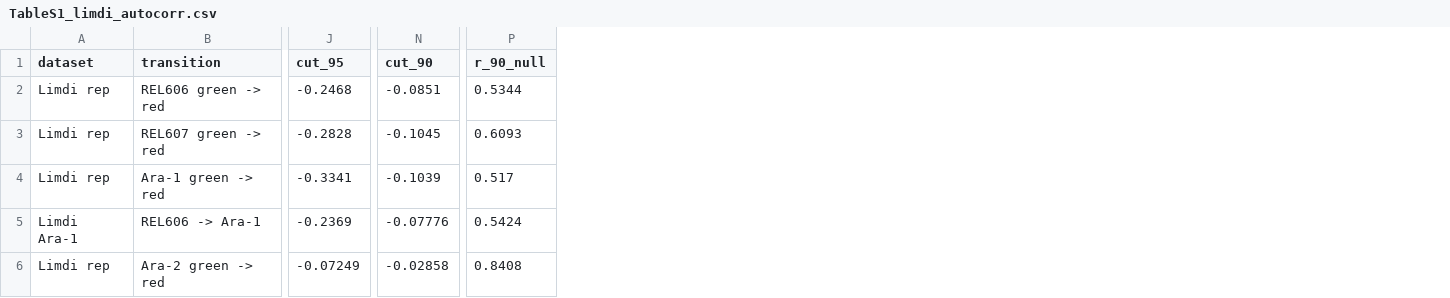
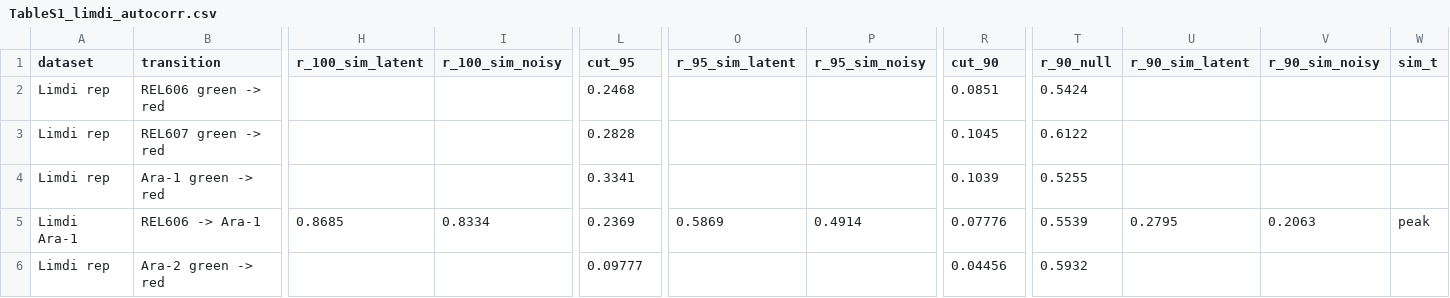
Before and after one commit to yotam-lif/evo_paper_code, a CSV file: data/TableS1_limdi_autocorr.csv, drawn as a sheet; only a part is shown, gaps mark what is left out; addresses are those after the commit; the diff covers the shown part only; the diff names each change by its address in the sheet, - before the commit and + after, or states it on an @@ line.

```diff
--- a/data/TableS1_limdi_autocorr.csv
+++ b/data/TableS1_limdi_autocorr.csv
+column H (r_100_sim_latent), row 5: 0.8685
+column I (r_100_sim_noisy), row 5: 0.8334
+column O (r_95_sim_latent), row 5: 0.5869
+column P (r_95_sim_noisy), row 5: 0.4914
+column U (r_90_sim_latent), row 5: 0.2795
+column V (r_90_sim_noisy), row 5: 0.2063
+column W (sim_t), row 5: peak
-L2 (cut_95): -0.2468
+L2 (cut_95): 0.2468
-R2 (cut_90): -0.0851
+R2 (cut_90): 0.0851
-T2 (r_90_null): 0.5344
+T2 (r_90_null): 0.5424
-L3 (cut_95): -0.2828
+L3 (cut_95): 0.2828
-R3 (cut_90): -0.1045
+R3 (cut_90): 0.1045
-T3 (r_90_null): 0.6093
+T3 (r_90_null): 0.6122
-L4 (cut_95): -0.3341
+L4 (cut_95): 0.3341
-R4 (cut_90): -0.1039
+R4 (cut_90): 0.1039
-T4 (r_90_null): 0.517
+T4 (r_90_null): 0.5255
-L5 (cut_95): -0.2369
+L5 (cut_95): 0.2369
-R5 (cut_90): -0.07776
+R5 (cut_90): 0.07776
-T5 (r_90_null): 0.5424
+T5 (r_90_null): 0.5539
-L6 (cut_95): -0.07249
+L6 (cut_95): 0.09777
-R6 (cut_90): -0.02858
+R6 (cut_90): 0.04456
-T6 (r_90_null): 0.8408
+T6 (r_90_null): 0.5932
```
Also changed, not shown: 2 added columns and 80 edited cells elsewhere in this file, data/TableS2_couce_autocorr.csv, data/TableS3_ascensao_autocorr.csv, 11 other files.
